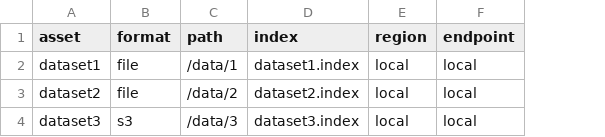
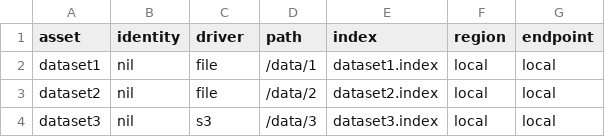
Before and after one commit to SlideRuleEarth/sliderule, a CSV file: scripts/selftests/asset_directory.csv, drawn as a sheet; addresses are those after the commit; the diff names each change by its address in the sheet, - before the commit and + after, or states it on an @@ line.

Commit message:
fixed asset self test

```diff
--- a/scripts/selftests/asset_directory.csv
+++ b/scripts/selftests/asset_directory.csv
+column B (identity), rows 2-4: all nil
-C1: format
+C1: driver
```
Also changed, not shown: 2 other files.
